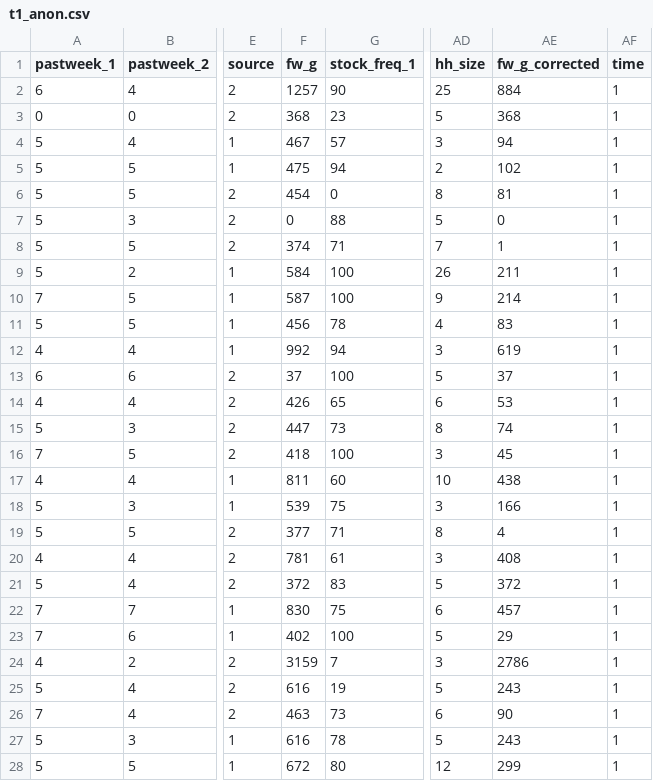
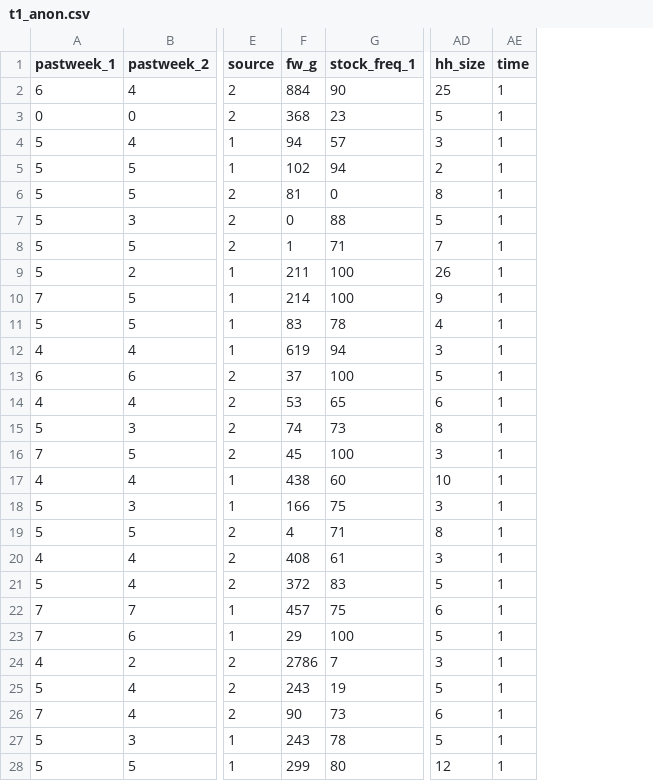
Before and after one commit to CasHsmn/R_tape, a CSV file: data/t1_anon.csv, drawn as a sheet; only a part is shown, gaps mark what is left out; the diff covers the shown part only; the diff names each change by its address in the sheet, - before the commit and + after, or states it on an @@ line.

```diff
--- a/data/t1_anon.csv
+++ b/data/t1_anon.csv
-column AE (fw_g_corrected), rows 2-28: 884 | 368 | 94 | 102 | 81 | 0 | 1 | 211 | 214 | 83 | 619 | 37 | 53 | 74 | 45 | 438 | 166 | 4 | 408 | 372 | 457 | 29 | 2786 | 243 | 90 | 243 | 299
-F2 (fw_g): 1257
+F2 (fw_g): 884
-F4 (fw_g): 467
+F4 (fw_g): 94
-F5 (fw_g): 475
+F5 (fw_g): 102
-F6 (fw_g): 454
+F6 (fw_g): 81
-F8 (fw_g): 374
+F8 (fw_g): 1
-F9 (fw_g): 584
+F9 (fw_g): 211
-F10 (fw_g): 587
+F10 (fw_g): 214
-F11 (fw_g): 456
+F11 (fw_g): 83
-F12 (fw_g): 992
+F12 (fw_g): 619
-F14 (fw_g): 426
+F14 (fw_g): 53
-F15 (fw_g): 447
+F15 (fw_g): 74
-F16 (fw_g): 418
+F16 (fw_g): 45
-F17 (fw_g): 811
+F17 (fw_g): 438
-F18 (fw_g): 539
+F18 (fw_g): 166
-F19 (fw_g): 377
+F19 (fw_g): 4
-F20 (fw_g): 781
+F20 (fw_g): 408
-F22 (fw_g): 830
+F22 (fw_g): 457
-F23 (fw_g): 402
+F23 (fw_g): 29
-F24 (fw_g): 3159
+F24 (fw_g): 2786
-F25 (fw_g): 616
+F25 (fw_g): 243
-F26 (fw_g): 463
+F26 (fw_g): 90
-F27 (fw_g): 616
+F27 (fw_g): 243
-F28 (fw_g): 672
+F28 (fw_g): 299
```
Also changed, not shown: 29 edited cells elsewhere in this file, data/t0_anon.csv, data/t2_anon.csv, 4 other files.
